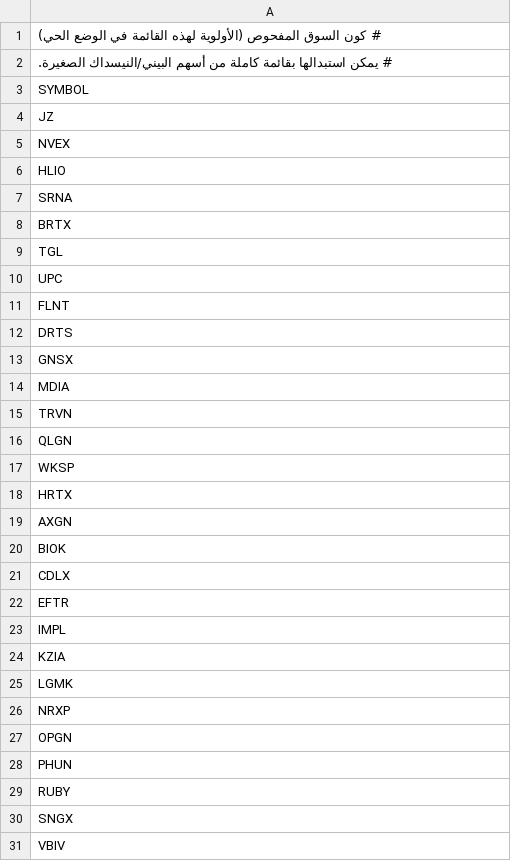
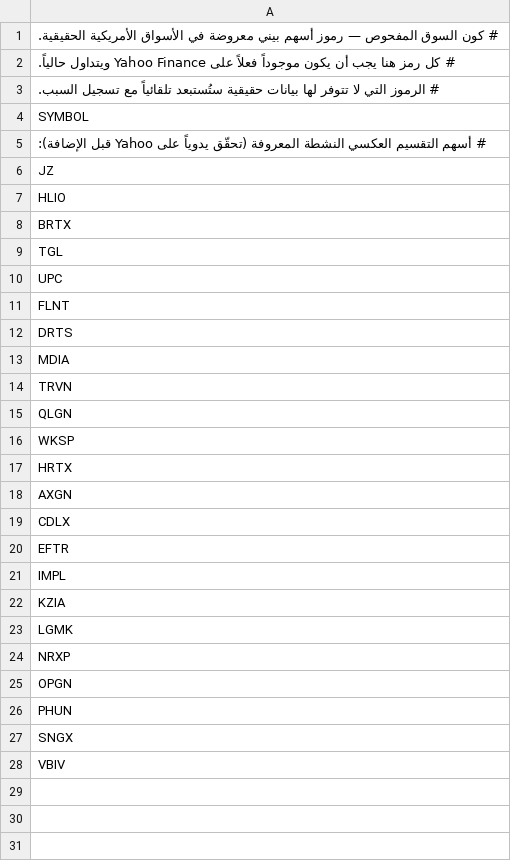
Before and after one commit to omermasaad75-alt/-penny-stock-news-bot, a CSV file: config/universe.csv, drawn as a sheet.

Commit message:
feat(live-data): حظر البيانات التجريبية من مسار النشر + أيقونات التطبيق + شارات المصادر
- hub.py: إزالة fallback الصامت إلى DemoProvider في الوضع live. أي فشل = استبعاد الرمز.
  auto يُعامل كـ live. إضافة قائمة رموز وهمية محظورة (NVEX/GNSX/SRNA/BIOK/RUBY).
- engine.py: حقول جديدة price_source/split_source/fundamentals_source/news_source + synthetic.
- yahoo.py: بذرة أسهم حقيقية موسّعة، الكون يُتحقق من وجود الرمز فعلاً قبل المعالجة.
- daily_scan.py: وضع live يرفع كود خروج ≠0 إن لم تكن البيانات حقيقية 100%.
  أعمدة عربية للمصادر في CSV. شارات 🟢/🟠/🔴 في صفحة الهبوط.
  نسخ أيقونات PNG تلقائياً + manifest.json كامل.
- server.py: تقديم /icons و/manifest.json و/favicon.png من المخدم المحلي.
- workflow daily-scan.yml: يُشغّل --mode live افتراضياً، خطوة تحقق صارمة
  (mode_effective=live, synthetic=0، كل حقول المصادر موجودة).
- تنظيف universe.csv وwatchlist.csv من الرموز الوهمية.
- أيقونات تطبيق جديدة (RS + سهم انعكاس صاعد) في web/icons/ (192/512/180/32).
- manifest.json للواجهة مع دعم PWA.
- 16 اختباراً جديداً في test_live_data_strict.py تمنع رجوع المشكلة.
- اختبارات المجموع: 73 اختباراً (57 قديم + 16 جديد) كلها خضراء.

Co-authored-by: arena-agent <297053741+arena-agent@users.noreply.github.com>

```diff
--- a/config/universe.csv
+++ b/config/universe.csv
@@ -1,8 +1,8 @@
-# كون السوق المفحوص (الأولوية لهذه القائمة في الوضع الحي)
-# يمكن استبدالها بقائمة كاملة من أسهم البيني/النيسداك الصغيرة.
+# كون السوق المفحوص — رموز أسهم بيني معروضة في الأسواق الأمريكية الحقيقية.
+# كل رمز هنا يجب أن يكون موجوداً فعلاً على Yahoo Finance ويتداول حالياً.
+# الرموز التي لا تتوفر لها بيانات حقيقية ستُستبعد تلقائياً مع تسجيل السبب.
 SYMBOL
+# أسهم التقسيم العكسي النشطة المعروفة (تحقّق يدوياً على Yahoo قبل الإضافة):
 JZ
-NVEX
 HLIO
-SRNA
 BRTX
@@ -12,3 +12,2 @@ FLNT
 DRTS
-GNSX
 MDIA
@@ -19,3 +18,2 @@ HRTX
 AXGN
-BIOK
 CDLX
@@ -28,3 +26,2 @@ OPGN
 PHUN
-RUBY
 SNGX
```
Also changed, not shown: config/watchlist.csv, 16 other files.
